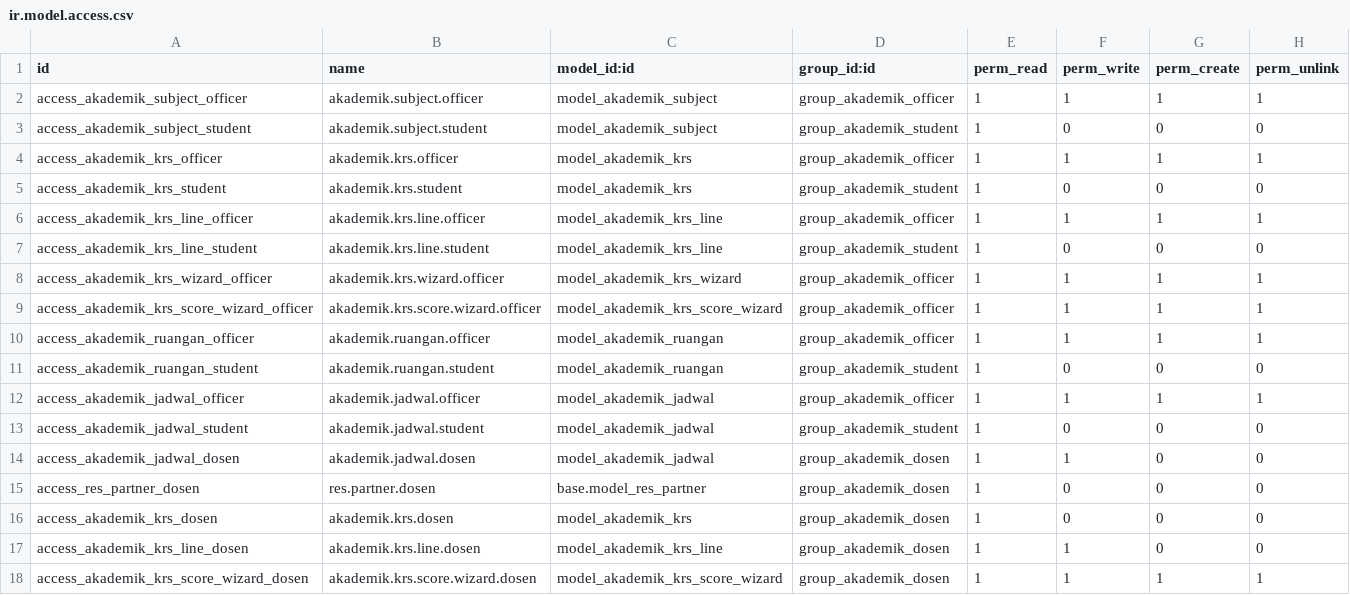
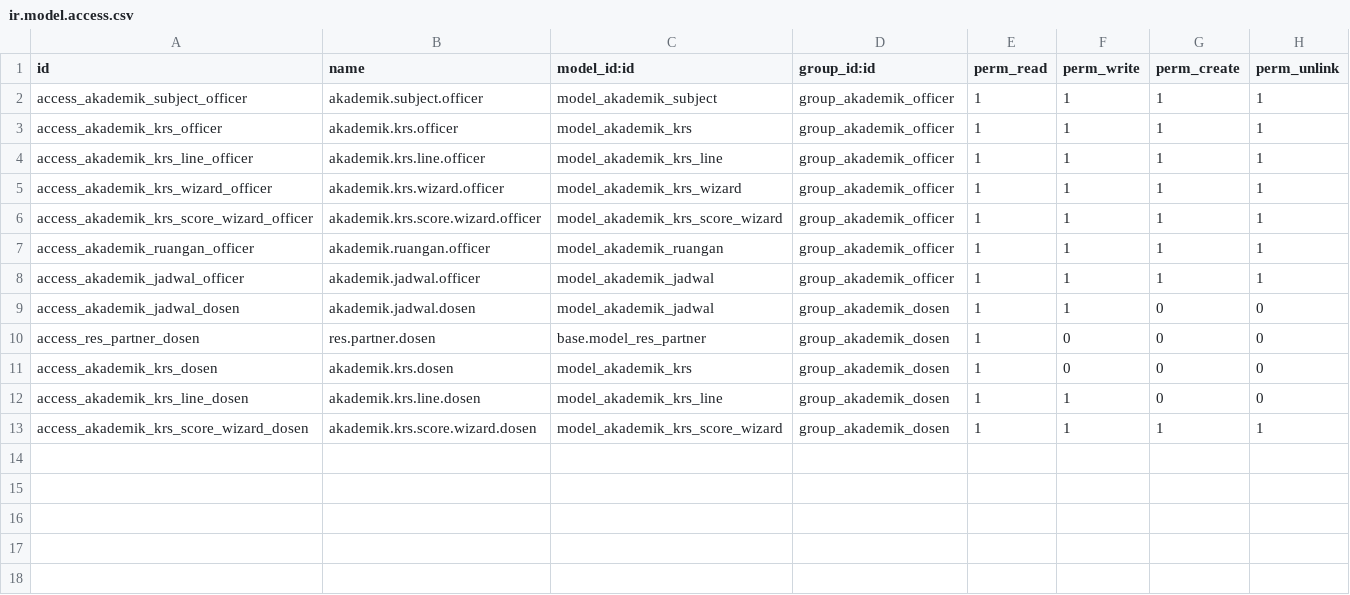
Before and after one commit to hajrilmalik82/akademik-modul-odoo, a CSV file: sistem_akademik/security/ir.model.access.csv, drawn as a sheet; the diff names each change by its address in the sheet, - before the commit and + after, or states it on an @@ line.

Commit message:
feat: Introduce akademik_portal module for student access to academic information and services, alongside related security and view adjustments.

```diff
--- a/sistem_akademik/security/ir.model.access.csv
+++ b/sistem_akademik/security/ir.model.access.csv
-row 3: access_akademik_subject_student | akademik.subject.student | model_akademik_subject | group_akademik_student | 1 | 0 | 0 | 0
-row 5: access_akademik_krs_student | akademik.krs.student | model_akademik_krs | group_akademik_student | 1 | 0 | 0 | 0
-row 7: access_akademik_krs_line_student | akademik.krs.line.student | model_akademik_krs_line | group_akademik_student | 1 | 0 | 0 | 0
-row 11: access_akademik_ruangan_student | akademik.ruangan.student | model_akademik_ruangan | group_akademik_student | 1 | 0 | 0 | 0
-row 13: access_akademik_jadwal_student | akademik.jadwal.student | model_akademik_jadwal | group_akademik_student | 1 | 0 | 0 | 0
```
Also changed, not shown: akademik_dosen/security/ir.model.access.csv, 20 other files.
